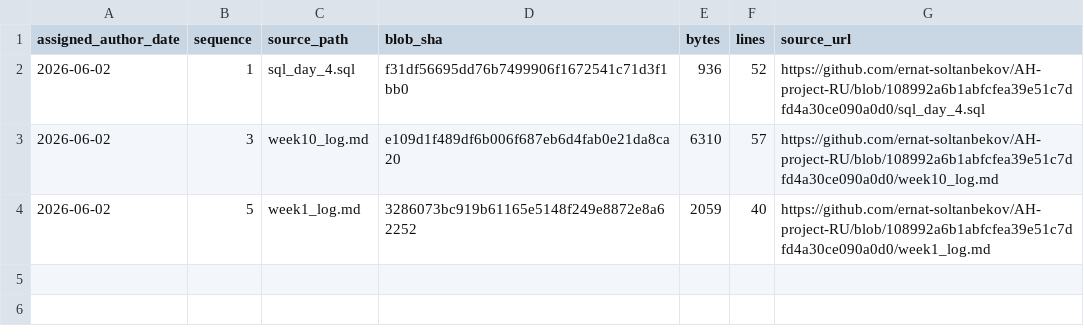
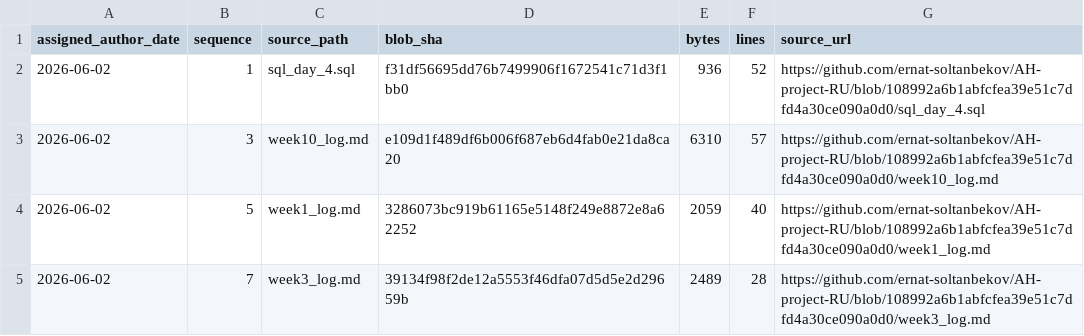
Before and after one commit to GhostOfAstana/AH-project-RU, a TSV file: source-catalog-2026-09-30/daily/2026-06-02.tsv, drawn as a sheet.

Commit message:
catalog: add source metadata for 2026-06-02 #7 (backfill generated 2026-09-30)

```diff
--- a/source-catalog-2026-09-30/daily/2026-06-02.tsv
+++ b/source-catalog-2026-09-30/daily/2026-06-02.tsv
@@ -4 +4,2 @@ assigned_author_date	sequence	source_path	blob_sha	bytes	lines	source_url
 2026-06-02	5	week1_log.md	3286073bc919b61165e5148f249e8872e8a62252	2059	40	https://github.com/ernat-soltanbekov/AH-project-RU/blob/108992a6b1abfcfea39e51c7dfd4a30ce090a0d0/week1_log.md
+2026-06-02	7	week3_log.md	39134f98f2de12a5553f46dfa07d5d5e2d29659b	2489	28	https://github.com/ernat-soltanbekov/AH-project-RU/blob/108992a6b1abfcfea39e51c7dfd4a30ce090a0d0/week3_log.md
```
